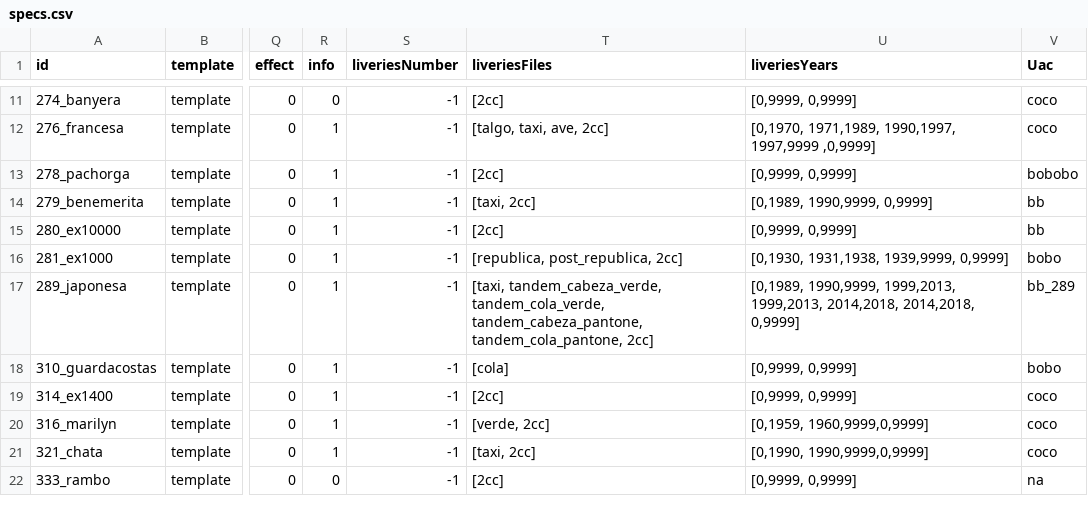
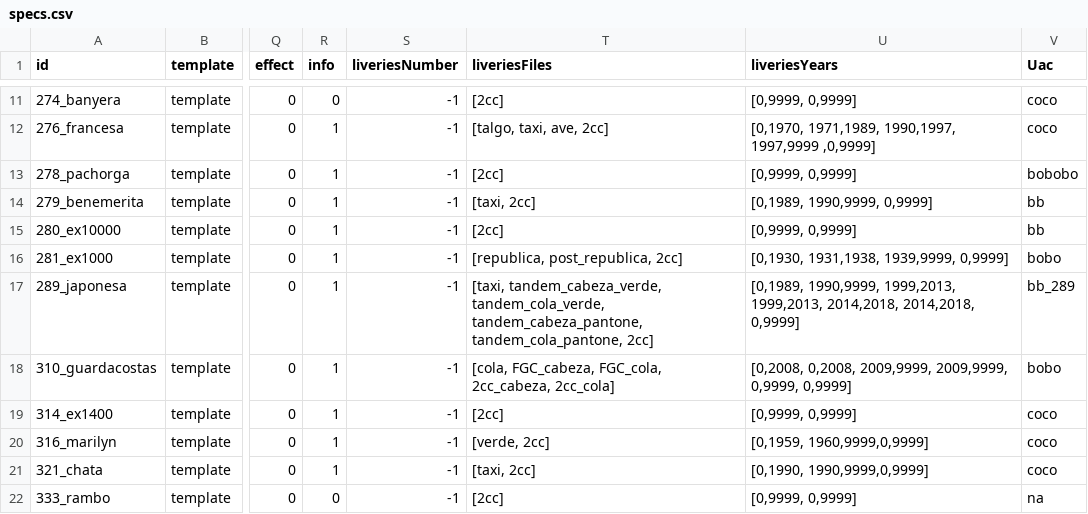
Before and after one commit to spainishset/spainset-engines, a CSV file: src/single/specs.csv, drawn as a sheet; only a part is shown, gaps mark what is left out; the diff names each change by its address in the sheet, - before the commit and + after, or states it on an @@ line.

```diff
--- a/src/single/specs.csv
+++ b/src/single/specs.csv
-T18 (liveriesFiles): [cola]
+T18 (liveriesFiles): [cola, FGC_cabeza, FGC_cola, 2cc_cabeza, 2cc_cola]
-U18 (liveriesYears): [0,9999, 0,9999]
+U18 (liveriesYears): [0,2008, 0,2008, 2009,9999, 2009,9999, 0,9999, 0,9999]
```
Also changed, not shown: 14 other files.
